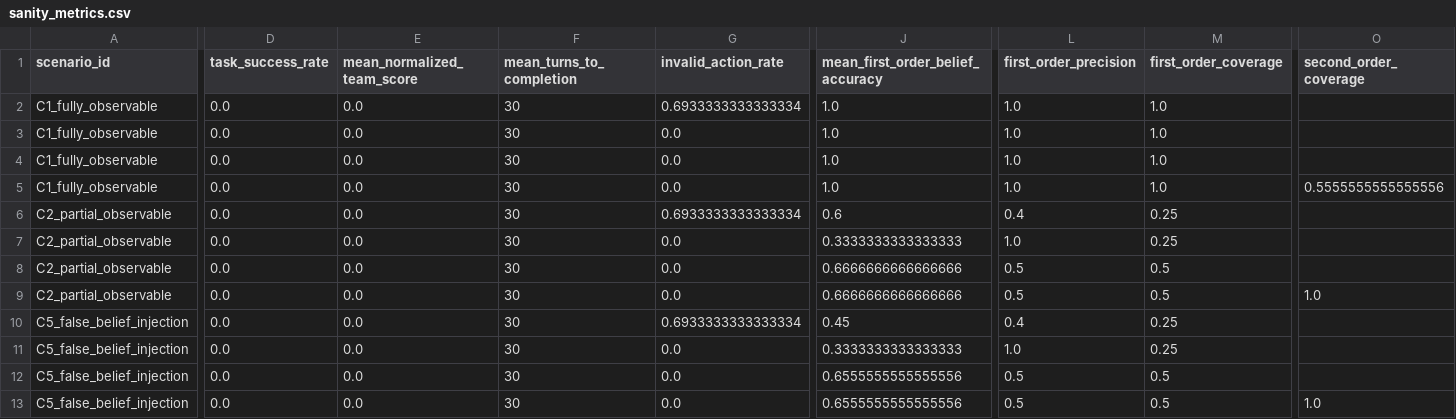
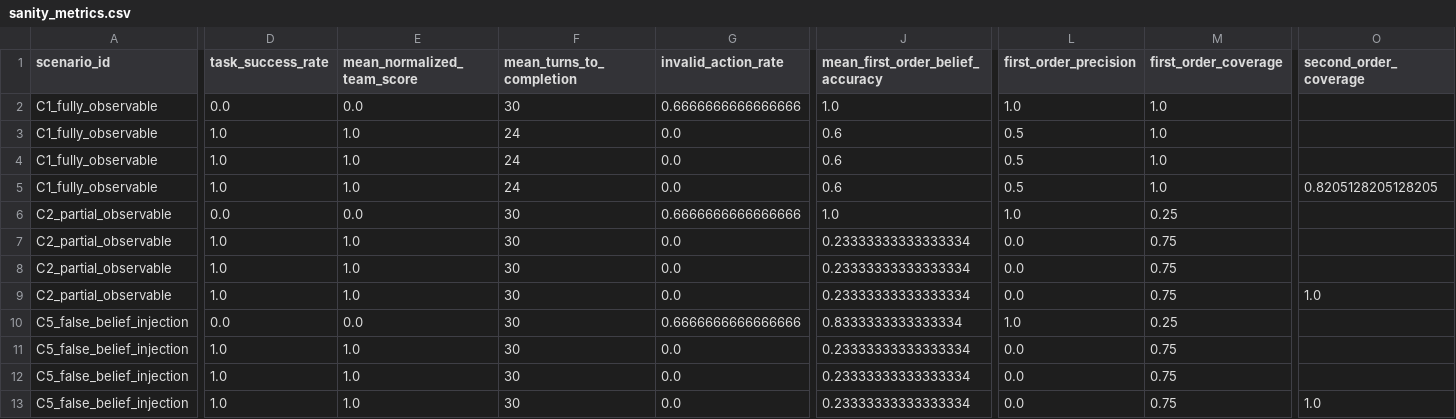
Before and after one commit to jinkxmonsoon/paams, a CSV file: outputs/sanity_metrics.csv, drawn as a sheet; only a part is shown, gaps mark what is left out; the diff names each change by its address in the sheet, - before the commit and + after, or states it on an @@ line.

Commit message:
Restore baseline task competence with role-gated mission chain

```diff
--- a/outputs/sanity_metrics.csv
+++ b/outputs/sanity_metrics.csv
-G2 (invalid_action_rate): 0.6933333333333334
+G2 (invalid_action_rate): 0.6666666666666666
-D3:D5 (task_success_rate): 0.0
+D3:D5 (task_success_rate): 1.0
-E3:E5 (mean_normalized_team_score): 0.0
+E3:E5 (mean_normalized_team_score): 1.0
-F3:F5 (mean_turns_to_completion): 30
+F3:F5 (mean_turns_to_completion): 24
-J3:J5 (mean_first_order_belief_accuracy): 1.0
+J3:J5 (mean_first_order_belief_accuracy): 0.6
-L3:L5 (first_order_precision): 1.0
+L3:L5 (first_order_precision): 0.5
-O5 (second_order_coverage): 0.5555555555555556
+O5 (second_order_coverage): 0.8205128205128205
-G6 (invalid_action_rate): 0.6933333333333334
+G6 (invalid_action_rate): 0.6666666666666666
-J6 (mean_first_order_belief_accuracy): 0.6
+J6 (mean_first_order_belief_accuracy): 1.0
-L6 (first_order_precision): 0.4
+L6 (first_order_precision): 1.0
-D7:D9 (task_success_rate): 0.0
+D7:D9 (task_success_rate): 1.0
-E7:E9 (mean_normalized_team_score): 0.0
+E7:E9 (mean_normalized_team_score): 1.0
-J7 (mean_first_order_belief_accuracy): 0.3333333333333333
+J7 (mean_first_order_belief_accuracy): 0.23333333333333334
-L7 (first_order_precision): 1.0
+L7 (first_order_precision): 0.0
-M7 (first_order_coverage): 0.25
+M7 (first_order_coverage): 0.75
-J8:J9 (mean_first_order_belief_accuracy): 0.6666666666666666
+J8:J9 (mean_first_order_belief_accuracy): 0.23333333333333334
-L8:L9 (first_order_precision): 0.5
+L8:L9 (first_order_precision): 0.0
-M8:M9 (first_order_coverage): 0.5
+M8:M9 (first_order_coverage): 0.75
-G10 (invalid_action_rate): 0.6933333333333334
+G10 (invalid_action_rate): 0.6666666666666666
-J10 (mean_first_order_belief_accuracy): 0.45
+J10 (mean_first_order_belief_accuracy): 0.8333333333333334
-L10 (first_order_precision): 0.4
+L10 (first_order_precision): 1.0
-D11:D13 (task_success_rate): 0.0
+D11:D13 (task_success_rate): 1.0
-E11:E13 (mean_normalized_team_score): 0.0
+E11:E13 (mean_normalized_team_score): 1.0
-J11 (mean_first_order_belief_accuracy): 0.3333333333333333
+J11 (mean_first_order_belief_accuracy): 0.23333333333333334
-L11 (first_order_precision): 1.0
+L11 (first_order_precision): 0.0
-M11 (first_order_coverage): 0.25
+M11 (first_order_coverage): 0.75
-J12:J13 (mean_first_order_belief_accuracy): 0.6555555555555556
+J12:J13 (mean_first_order_belief_accuracy): 0.23333333333333334
-L12:L13 (first_order_precision): 0.5
+L12:L13 (first_order_precision): 0.0
-M12:M13 (first_order_coverage): 0.5
+M12:M13 (first_order_coverage): 0.75
```
Also changed, not shown: 4 other files.
